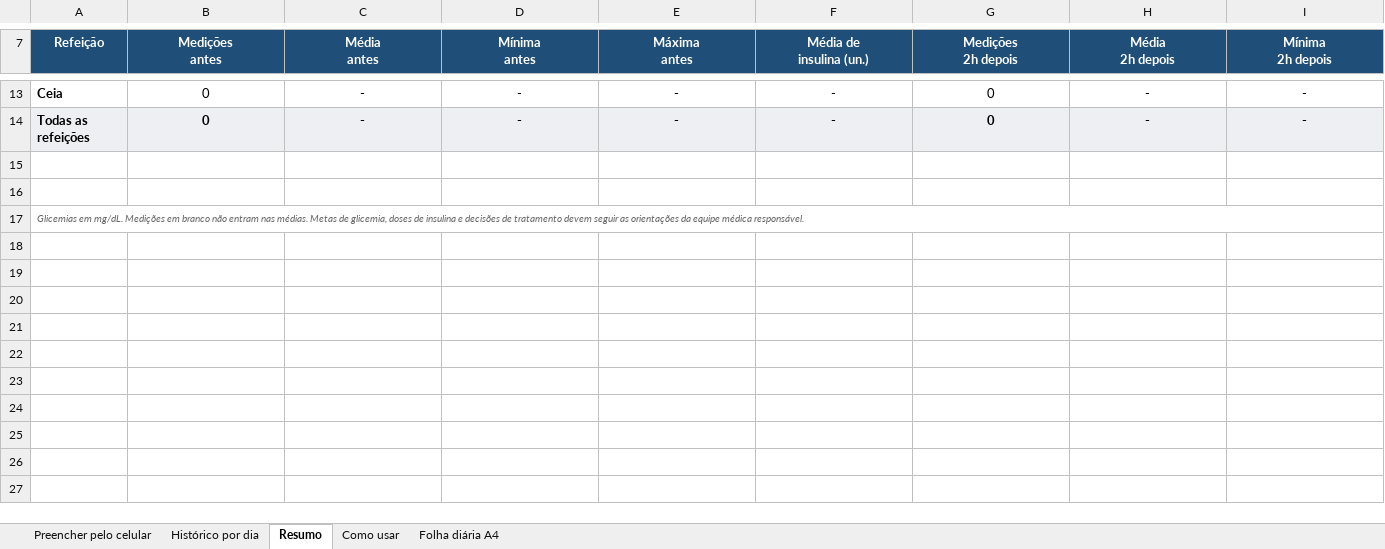
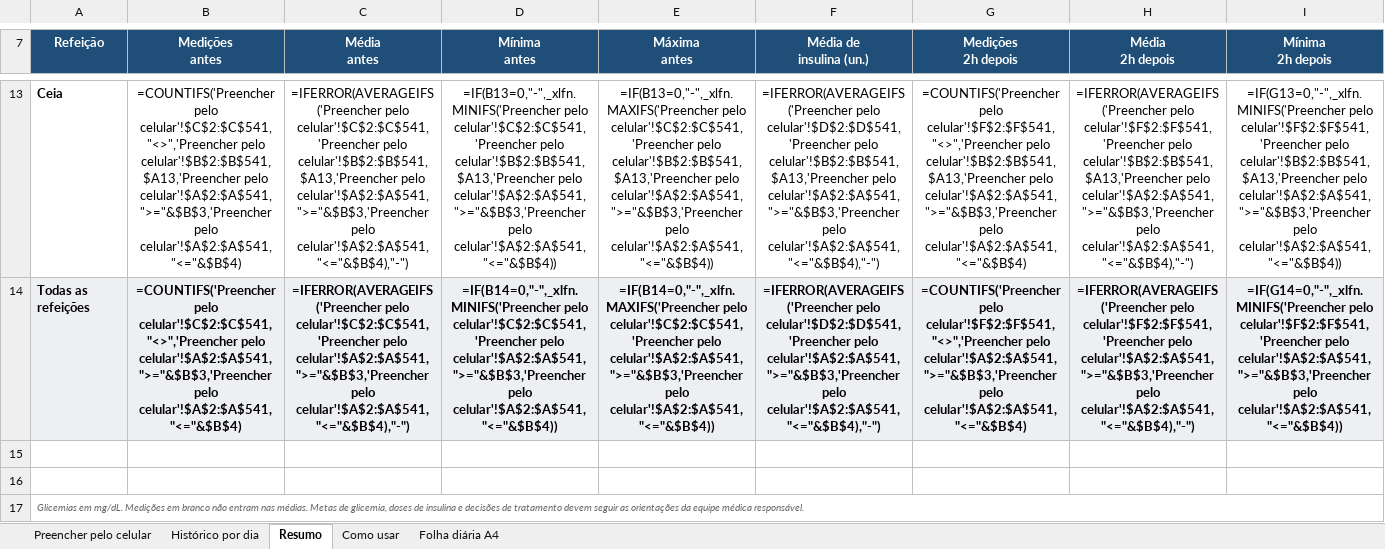
Before and after one commit to araujovito/glicemia-miguel, an Excel workbook: planilha/Controle de Glicemia - Registros.xlsx, sheet Resumo, drawn as a sheet; only a part is shown, gaps mark what is left out; values as stored, in another font and other column widths than the file's, no borders; formulas without a stored value are shown as written; charts and pictures not drawn; the diff covers the shown part only; the diff names each change by its address in the sheet, - before the commit and + after, or states it on an @@ line.

Commit message:
Consolida melhorias atuais do diário
Primeiro commit de uma rodada de revisão feita com outra ferramenta
(Codex). Ele junta várias mudanças que foram desenvolvidas em conjunto
antes de serem separadas em commits menores.

Registro:
- três horários opcionais por refeição: da medição antes, da refeição
  e aplicação da insulina e da medição 2 h depois. Antes, o site só
  sabia o horário quando a refeição era registrada no mesmo dia
  (antesEm), e o histórico não mostrava horário nenhum;
- ao abrir uma folha de registro, o cursor já vai para o primeiro
  campo, e a tecla Esc fecha a folha;
- um indicador no topo ("Salvando…", "Salvo agora", "Não foi possível
  salvar") mostra o estado da gravação, que antes era invisível até o
  aviso final;
- aviso de conflito quando outra pessoa altera, em outro aparelho, o
  mesmo registro que está aberto. A pessoa escolhe entre carregar a
  versão nova ou salvar a sua sabendo que vai substituí-la.

Histórico: filtro por período (semana, mês, ano) e páginas de 7 dias
no lugar do "Mostrar mais dias", que ficava lento com meses de dados.

Modo demonstração (?demo=1): dados fictícios, somente leitura, para
mostrar o site à equipe médica ou avaliar a interface sem expor dados
reais.

Privacidade: opção de apagar todos os dados do diário, com
confirmação digitada (APAGAR).

Uso fora do Claude: manifesto e service worker para instalar o site
como aplicativo e abrir a interface sem internet quando servido por
HTTPS.

Organização: as funções puras (números, percentis, comparação de
alimentos, horários, junção do sensor) saíram do index.html para
site/logic.js, que pode ser testado com node --test sem navegador
(tests/site-logic.test.js). A planilha Excel ganhou as mesmas colunas
novas do site (horários, carboidratos, local e etiquetas), com
validação de dados.

```diff
--- a/planilha/Controle de Glicemia - Registros.xlsx (sheet Resumo)
+++ b/planilha/Controle de Glicemia - Registros.xlsx (sheet Resumo)
-B13 (Medições antes): 0
+B13 (Medições antes): =COUNTIFS('Preencher pelo celular'!$C$2:$C$541,"<>",'Preencher pelo celular'!$B$2:$B$541,$A13,'Preencher pelo celular'!$A$2:$A$541,">="&$B$3,'Preencher pelo celular'!$A$2:$A$541,"<="&$B$4)
-C13 (Média antes): -
+C13 (Média antes): =IFERROR(AVERAGEIFS('Preencher pelo celular'!$C$2:$C$541,'Preencher pelo celular'!$B$2:$B$541,$A13,'Preencher pelo celular'!$A$2:$A$541,">="&$B$3,'Preencher pelo celular'!$A$2:$A$541,"<="&$B$4),"-")
-D13 (Mínima antes): -
+D13 (Mínima antes): =IF(B13=0,"-",_xlfn.MINIFS('Preencher pelo celular'!$C$2:$C$541,'Preencher pelo celular'!$B$2:$B$541,$A13,'Preencher pelo celular'!$A$2:$A$541,">="&$B$3,'Preencher pelo celular'!$A$2:$A$541,"<="&$B$4))
-E13 (Máxima antes): -
+E13 (Máxima antes): =IF(B13=0,"-",_xlfn.MAXIFS('Preencher pelo celular'!$C$2:$C$541,'Preencher pelo celular'!$B$2:$B$541,$A13,'Preencher pelo celular'!$A$2:$A$541,">="&$B$3,'Preencher pelo celular'!$A$2:$A$541,"<="&$B$4))
-F13 (Média de insulina (un.)): -
+F13 (Média de insulina (un.)): =IFERROR(AVERAGEIFS('Preencher pelo celular'!$D$2:$D$541,'Preencher pelo celular'!$B$2:$B$541,$A13,'Preencher pelo celular'!$A$2:$A$541,">="&$B$3,'Preencher pelo celular'!$A$2:$A$541,"<="&$B$4),"-")
-G13 (Medições 2h depois): 0
+G13 (Medições 2h depois): =COUNTIFS('Preencher pelo celular'!$F$2:$F$541,"<>",'Preencher pelo celular'!$B$2:$B$541,$A13,'Preencher pelo celular'!$A$2:$A$541,">="&$B$3,'Preencher pelo celular'!$A$2:$A$541,"<="&$B$4)
-H13 (Média 2h depois): -
+H13 (Média 2h depois): =IFERROR(AVERAGEIFS('Preencher pelo celular'!$F$2:$F$541,'Preencher pelo celular'!$B$2:$B$541,$A13,'Preencher pelo celular'!$A$2:$A$541,">="&$B$3,'Preencher pelo celular'!$A$2:$A$541,"<="&$B$4),"-")
-I13 (Mínima 2h depois): -
+I13 (Mínima 2h depois): =IF(G13=0,"-",_xlfn.MINIFS('Preencher pelo celular'!$F$2:$F$541,'Preencher pelo celular'!$B$2:$B$541,$A13,'Preencher pelo celular'!$A$2:$A$541,">="&$B$3,'Preencher pelo celular'!$A$2:$A$541,"<="&$B$4))
-B14 (Medições antes): 0
+B14 (Medições antes): =COUNTIFS('Preencher pelo celular'!$C$2:$C$541,"<>",'Preencher pelo celular'!$A$2:$A$541,">="&$B$3,'Preencher pelo celular'!$A$2:$A$541,"<="&$B$4)
-C14 (Média antes): -
+C14 (Média antes): =IFERROR(AVERAGEIFS('Preencher pelo celular'!$C$2:$C$541,'Preencher pelo celular'!$A$2:$A$541,">="&$B$3,'Preencher pelo celular'!$A$2:$A$541,"<="&$B$4),"-")
-D14 (Mínima antes): -
+D14 (Mínima antes): =IF(B14=0,"-",_xlfn.MINIFS('Preencher pelo celular'!$C$2:$C$541,'Preencher pelo celular'!$A$2:$A$541,">="&$B$3,'Preencher pelo celular'!$A$2:$A$541,"<="&$B$4))
-E14 (Máxima antes): -
+E14 (Máxima antes): =IF(B14=0,"-",_xlfn.MAXIFS('Preencher pelo celular'!$C$2:$C$541,'Preencher pelo celular'!$A$2:$A$541,">="&$B$3,'Preencher pelo celular'!$A$2:$A$541,"<="&$B$4))
-F14 (Média de insulina (un.)): -
+F14 (Média de insulina (un.)): =IFERROR(AVERAGEIFS('Preencher pelo celular'!$D$2:$D$541,'Preencher pelo celular'!$A$2:$A$541,">="&$B$3,'Preencher pelo celular'!$A$2:$A$541,"<="&$B$4),"-")
-G14 (Medições 2h depois): 0
+G14 (Medições 2h depois): =COUNTIFS('Preencher pelo celular'!$F$2:$F$541,"<>",'Preencher pelo celular'!$A$2:$A$541,">="&$B$3,'Preencher pelo celular'!$A$2:$A$541,"<="&$B$4)
-H14 (Média 2h depois): -
+H14 (Média 2h depois): =IFERROR(AVERAGEIFS('Preencher pelo celular'!$F$2:$F$541,'Preencher pelo celular'!$A$2:$A$541,">="&$B$3,'Preencher pelo celular'!$A$2:$A$541,"<="&$B$4),"-")
-I14 (Mínima 2h depois): -
+I14 (Mínima 2h depois): =IF(G14=0,"-",_xlfn.MINIFS('Preencher pelo celular'!$F$2:$F$541,'Preencher pelo celular'!$A$2:$A$541,">="&$B$3,'Preencher pelo celular'!$A$2:$A$541,"<="&$B$4))
```
Also changed, not shown: 57 edited cells elsewhere in this sheet, sheet Histórico por dia, sheet Preencher pelo celular, sheet Como usar, charts or pictures, 9 other files.
